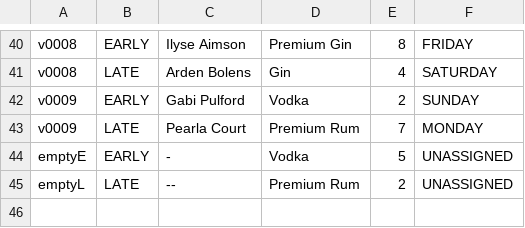
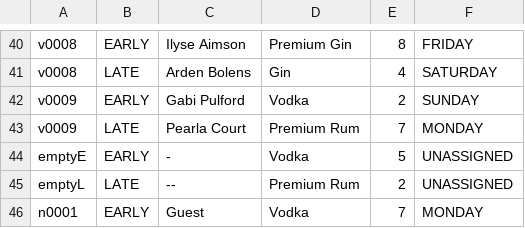
Before and after one commit to PcOOl1311/KIO-BookingSystem, a CSV file: files/tableSlots.csv, drawn as a sheet; only a part is shown, gaps mark what is left out; the diff names each change by its address in the sheet, - before the commit and + after, or states it on an @@ line.

```diff
--- a/files/tableSlots.csv
+++ b/files/tableSlots.csv
+row 46: n0001 | EARLY | Guest | Vodka | 7 | MONDAY
```
Also changed, not shown: 2 other files.
